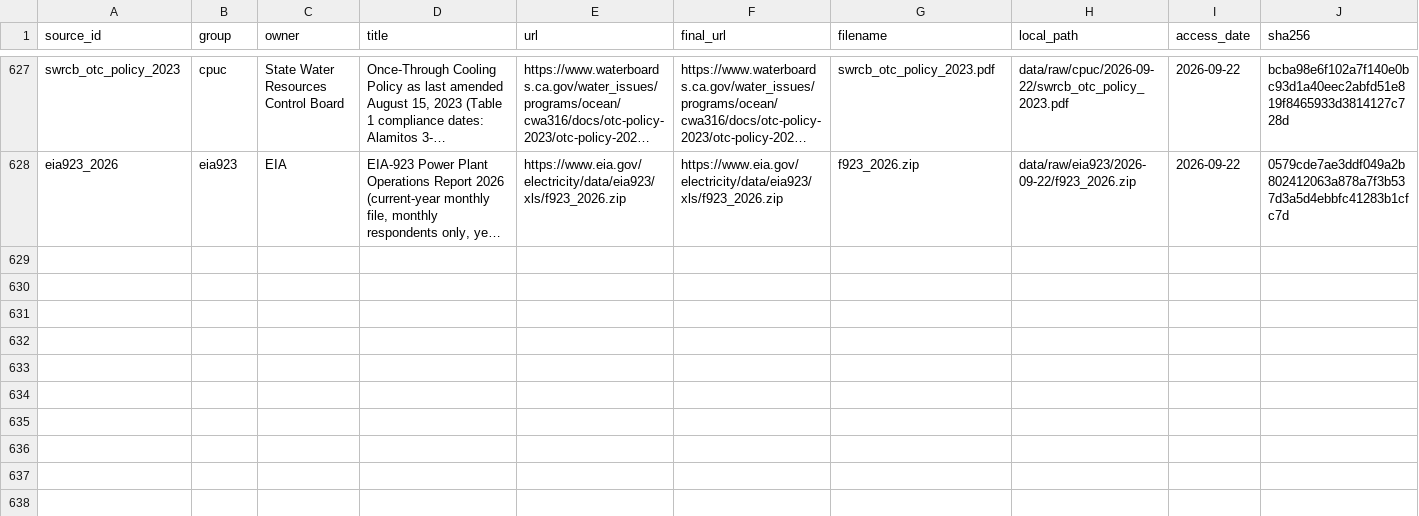
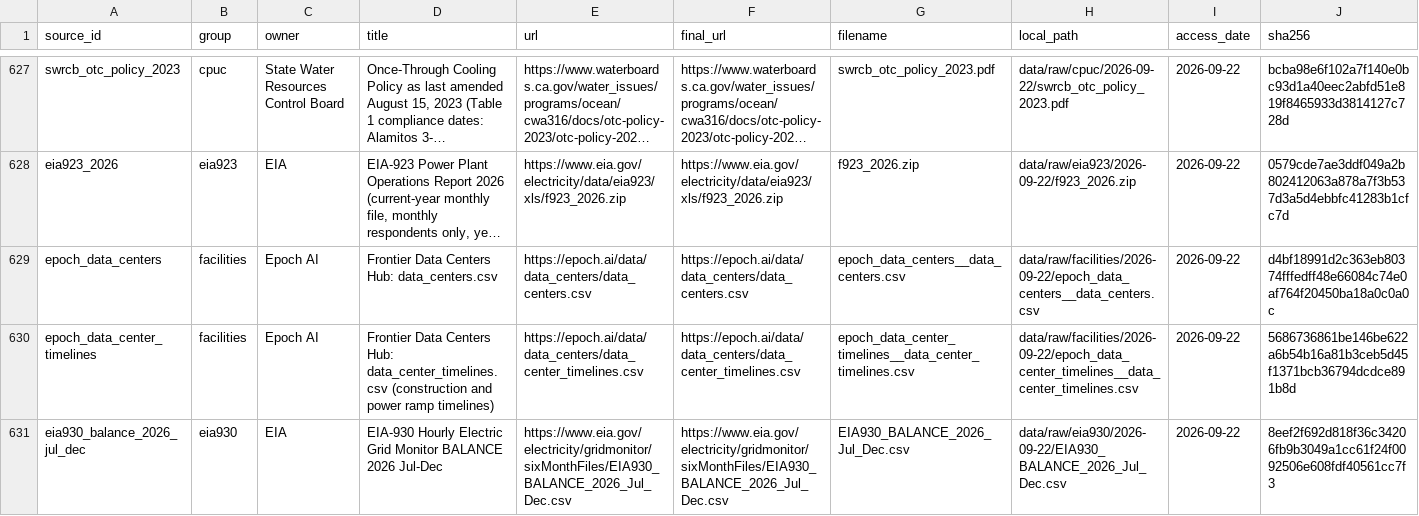
Before and after one commit to sebastian-oldman/masters_project, a CSV file: data/raw/manifest.csv, drawn as a sheet; only a part is shown, gaps mark what is left out; long unchanged cells end in …; rows hold the shown columns only; the diff names each change by its address in the sheet, - before the commit and + after, or states it on an @@ line.

Commit message:
Chapters 1-2 audit: annotate all figures with quoted values, provenance table, refreshed Epoch and EIA-930 inputs

```diff
--- a/data/raw/manifest.csv
+++ b/data/raw/manifest.csv
+row 629: epoch_data_centers | facilities | Epoch AI | Frontier Data Centers Hub: data_centers.csv | https://epoch.ai/data/data_centers/data_centers.csv | https://epoch.ai/data/data_centers/data_centers.csv | epoch_data_centers__data_centers.csv | data/raw/facilities/2026-09-22/epoch_data_centers__data_centers.csv | 2026-09-22 | d4bf18991d2c363eb80374fffedff48e66084c74e0af764f20450ba18a0c0a0c
+row 630: epoch_data_center_timelines | facilities | Epoch AI | Frontier Data Centers Hub: data_center_timelines.csv (construction and power ramp timelines) | https://epoch.ai/data/data_centers/data_center_timelines.csv | https://epoch.ai/data/data_centers/data_center_timelines.csv | epoch_data_center_timelines__data_center_timelines.csv | data/raw/facilities/2026-09-22/epoch_data_center_timelines__data_center_timelines.csv | 2026-09-22 | 5686736861be146be622a6b54b16a81b3ceb5d45f1371bcb36794dcdce891b8d
+row 631: eia930_balance_2026_jul_dec | eia930 | EIA | EIA-930 Hourly Electric Grid Monitor BALANCE 2026 Jul-Dec | https://www.eia.gov/electricity/gridmonitor/sixMonthFiles/EIA930_BALANCE_2026_Jul_Dec.csv | https://www.eia.gov/electricity/gridmonitor/sixMonthFiles/EIA930_BALANCE_2026_Jul_Dec.csv | EIA930_BALANCE_2026_Jul_Dec.csv | data/raw/eia930/2026-09-22/EIA930_BALANCE_2026_Jul_Dec.csv | 2026-09-22 | 8eef2f692d818f36c34206fb9b3049a1cc61f24f0092506e608fdf40561cc7f3
```
Also changed, not shown: 40 other files.
